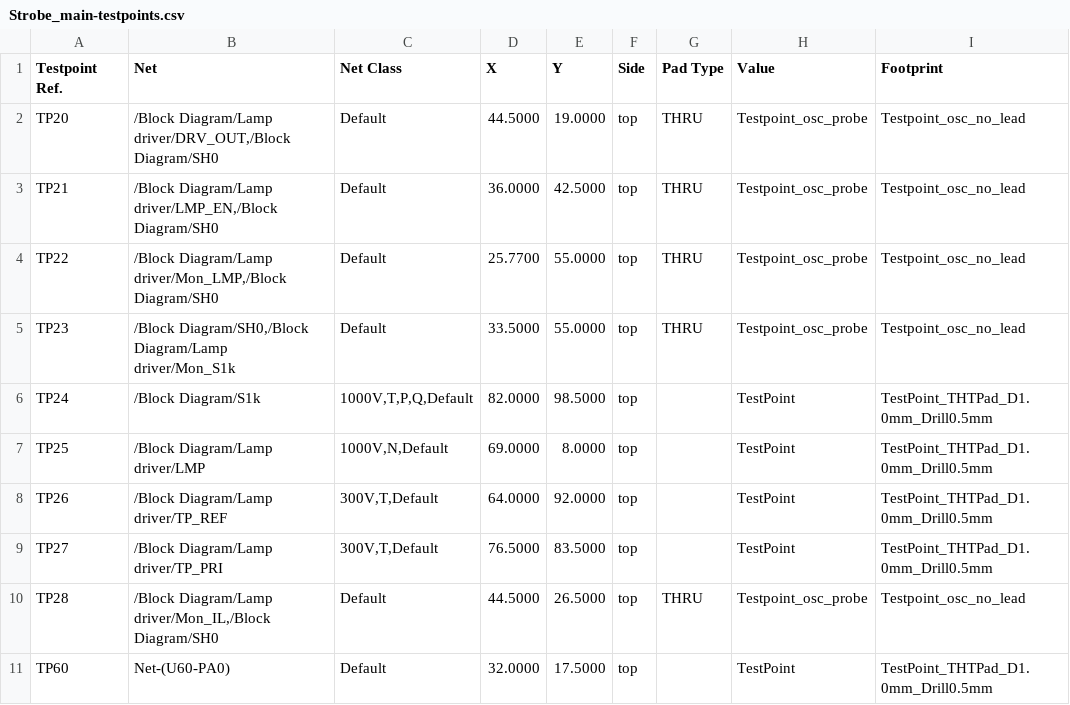
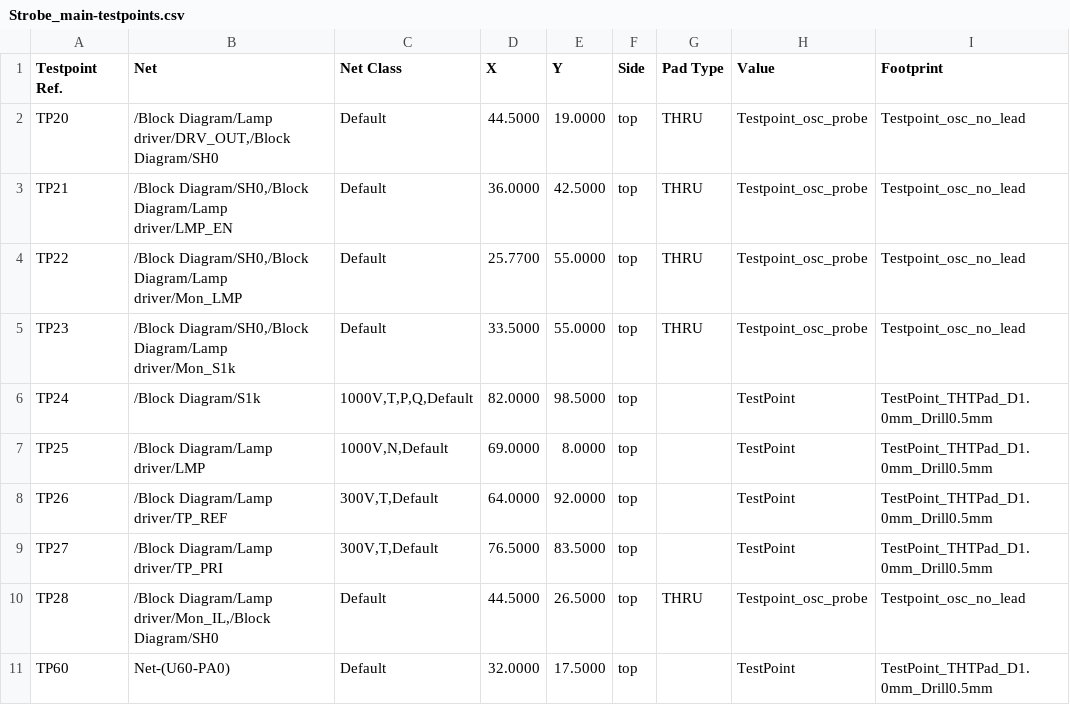
Before and after one commit to FLRHW/Strobe_main, a CSV file: Testing/Testpoints/Strobe_main-testpoints.csv, drawn as a sheet; only a part is shown.

```diff
--- a/Testing/Testpoints/Strobe_main-testpoints.csv
+++ b/Testing/Testpoints/Strobe_main-testpoints.csv
@@ -2,4 +2,4 @@ Testpoint Ref.,Net,Net Class,X,Y,Side,Pad Type,Value,Footprint
 TP20,"/Block Diagram/Lamp driver/DRV_OUT,/Block Diagram/SH0",Default,44.5000,19.0000,top,THRU,Testpoint_osc_probe,Testpoint_osc_no_lead
-TP21,"/Block Diagram/Lamp driver/LMP_EN,/Block Diagram/SH0",Default,36.0000,42.5000,top,THRU,Testpoint_osc_probe,Testpoint_osc_no_lead
-TP22,"/Block Diagram/Lamp driver/Mon_LMP,/Block Diagram/SH0",Default,25.7700,55.0000,top,THRU,Testpoint_osc_probe,Testpoint_osc_no_lead
+TP21,"/Block Diagram/SH0,/Block Diagram/Lamp driver/LMP_EN",Default,36.0000,42.5000,top,THRU,Testpoint_osc_probe,Testpoint_osc_no_lead
+TP22,"/Block Diagram/SH0,/Block Diagram/Lamp driver/Mon_LMP",Default,25.7700,55.0000,top,THRU,Testpoint_osc_probe,Testpoint_osc_no_lead
 TP23,"/Block Diagram/SH0,/Block Diagram/Lamp driver/Mon_S1k",Default,33.5000,55.0000,top,THRU,Testpoint_osc_probe,Testpoint_osc_no_lead
```
Also changed, not shown: Testing/Testpoints/Strobe_main-testpoints-top.csv, 46 other files.
